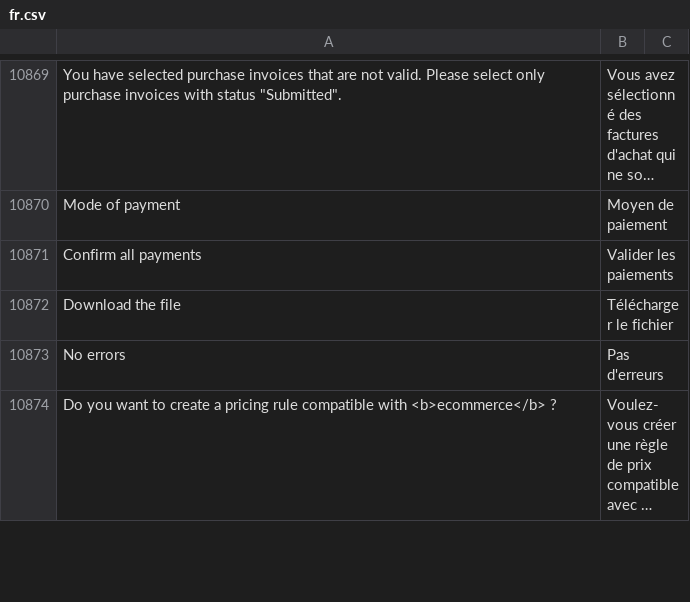
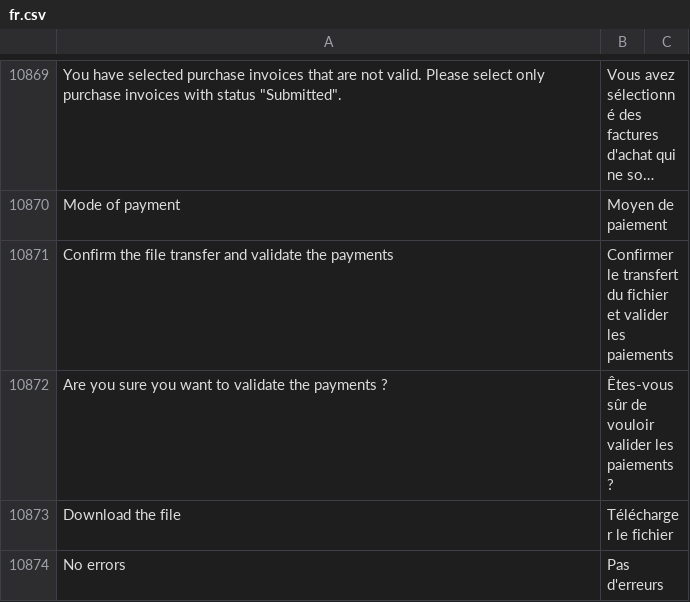
Before and after one commit to bvisible/erpnext, a CSV file: erpnext/translations/fr.csv, drawn as a sheet; only a part is shown, gaps mark what is left out; the shorter side is filled out with more unchanged rows; long unchanged cells end in …; removed rows and columns are numbered as before the commit, all else as after; the diff names each change by its address in the sheet, - before the commit and + after, or states it on an @@ line.

Commit message:
Update fr.csv

```diff
--- a/erpnext/translations/fr.csv
+++ b/erpnext/translations/fr.csv
-row 10871: Confirm all payments | Valider les paiements
+row 10871: Confirm the file transfer and validate the payments | Confirmer le transfert du fichier et valider les paiements
+row 10872: Are you sure you want to validate the payments ? | Êtes-vous sûr de vouloir valider les paiements ?
```
